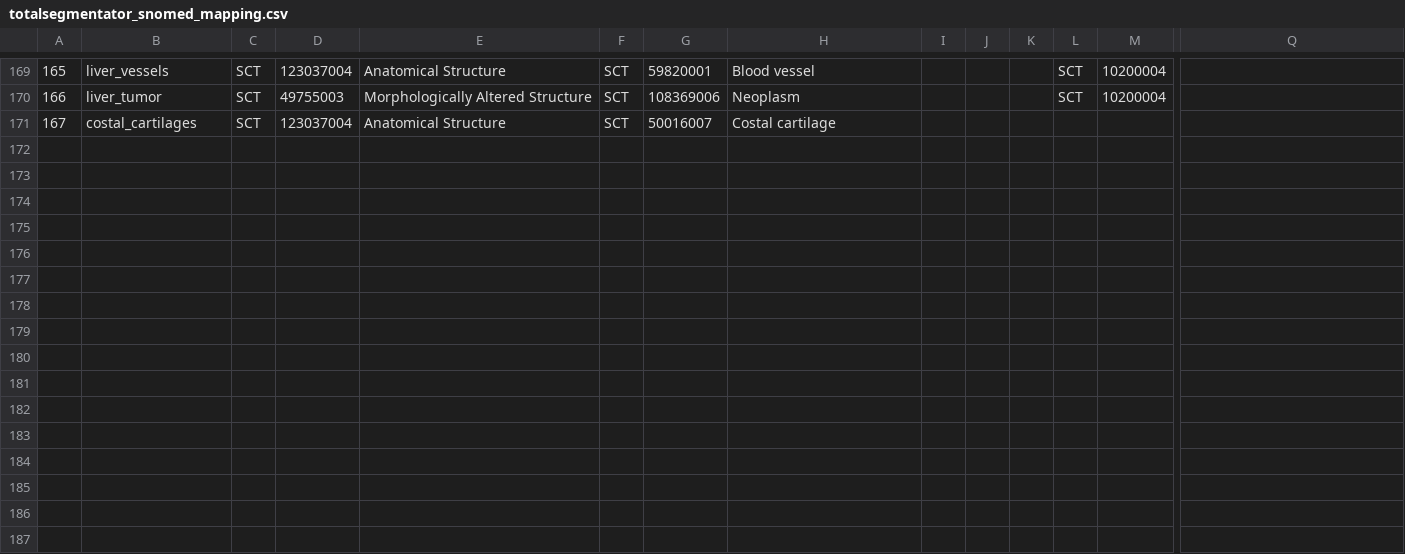
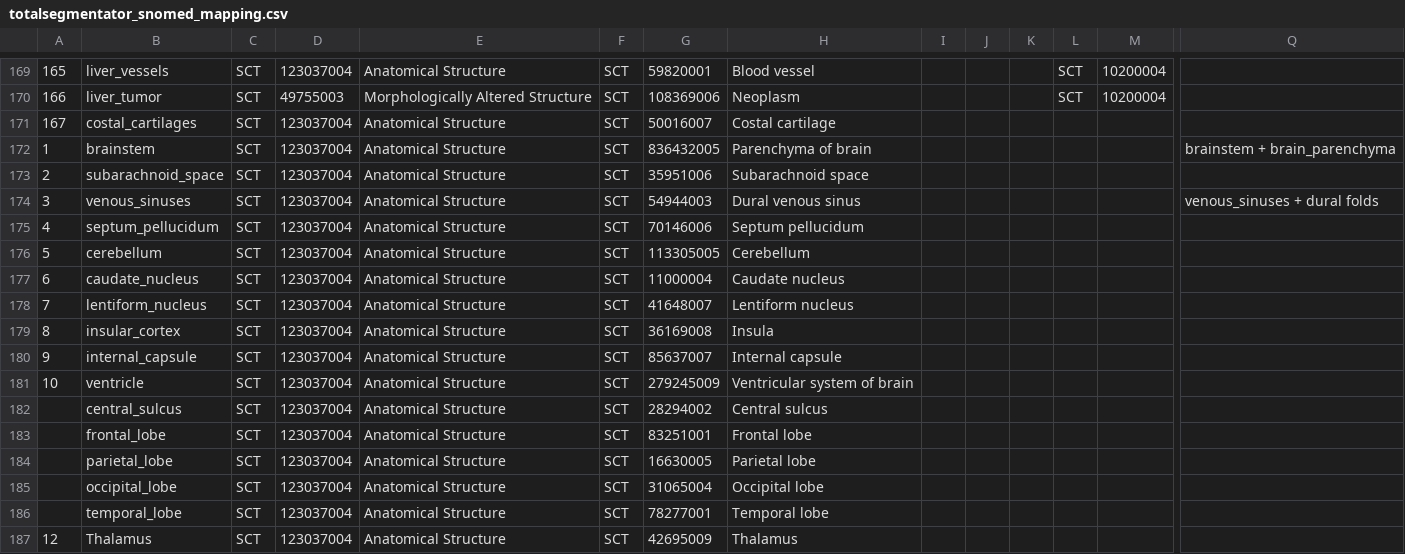
Before and after one commit to lassoan/SlicerTotalSegmentator, a CSV file: TotalSegmentator/Resources/totalsegmentator_snomed_mapping.csv, drawn as a sheet; only a part is shown, gaps mark what is left out; rows hold the shown columns only; the diff names each change by its address in the sheet, - before the commit and + after, or states it on an @@ line.

Commit message:
Update TotalSegmentator to latest version to include new models
New models:
- liver vessels
- brain structures (commercial license required, works on CT)

Also improved reporting if pytorch extension was not installed (no longer recommends restart but instead displays message to install pytorch extension).

```diff
--- a/TotalSegmentator/Resources/totalsegmentator_snomed_mapping.csv
+++ b/TotalSegmentator/Resources/totalsegmentator_snomed_mapping.csv
+row 172: 1 | brainstem | SCT | 123037004 | Anatomical Structure | SCT | 836432005 | Parenchyma of brain |  |  |  |  |  | brainstem + brain_parenchyma
+row 173: 2 | subarachnoid_space | SCT | 123037004 | Anatomical Structure | SCT | 35951006 | Subarachnoid space
+row 174: 3 | venous_sinuses | SCT | 123037004 | Anatomical Structure | SCT | 54944003 | Dural venous sinus |  |  |  |  |  | venous_sinuses + dural folds
+row 175: 4 | septum_pellucidum | SCT | 123037004 | Anatomical Structure | SCT | 70146006 | Septum pellucidum
+row 176: 5 | cerebellum | SCT | 123037004 | Anatomical Structure | SCT | 113305005 | Cerebellum
+row 177: 6 | caudate_nucleus | SCT | 123037004 | Anatomical Structure | SCT | 11000004 | Caudate nucleus
+row 178: 7 | lentiform_nucleus | SCT | 123037004 | Anatomical Structure | SCT | 41648007 | Lentiform nucleus
+row 179: 8 | insular_cortex | SCT | 123037004 | Anatomical Structure | SCT | 36169008 | Insula
+row 180: 9 | internal_capsule | SCT | 123037004 | Anatomical Structure | SCT | 85637007 | Internal capsule
+row 181: 10 | ventricle | SCT | 123037004 | Anatomical Structure | SCT | 279245009 | Ventricular system of brain
+row 182:  | central_sulcus | SCT | 123037004 | Anatomical Structure | SCT | 28294002 | Central sulcus
+row 183:  | frontal_lobe | SCT | 123037004 | Anatomical Structure | SCT | 83251001 | Frontal lobe
+row 184:  | parietal_lobe | SCT | 123037004 | Anatomical Structure | SCT | 16630005 | Parietal lobe
+row 185:  | occipital_lobe | SCT | 123037004 | Anatomical Structure | SCT | 31065004 | Occipital lobe
+row 186:  | temporal_lobe | SCT | 123037004 | Anatomical Structure | SCT | 78277001 | Temporal lobe
+row 187: 12 | Thalamus | SCT | 123037004 | Anatomical Structure | SCT | 42695009 | Thalamus
```
Also changed, not shown: 3 other files.
